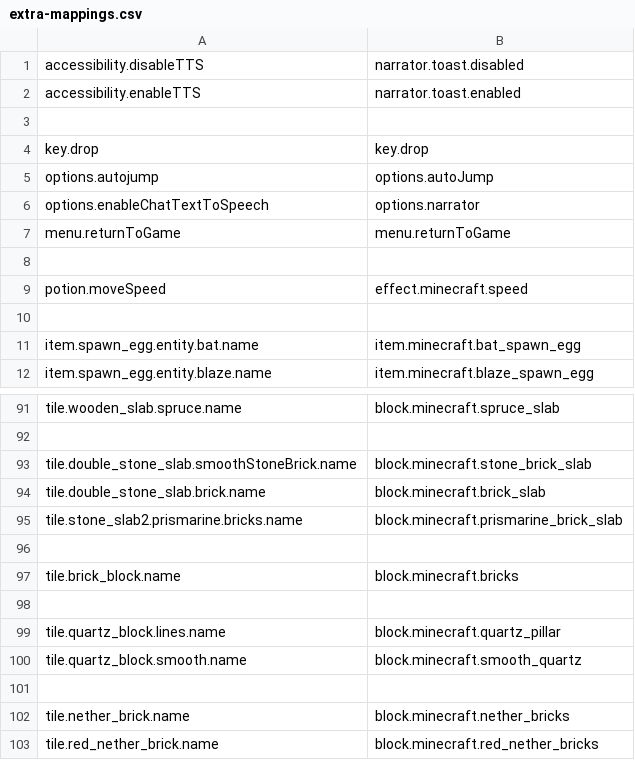
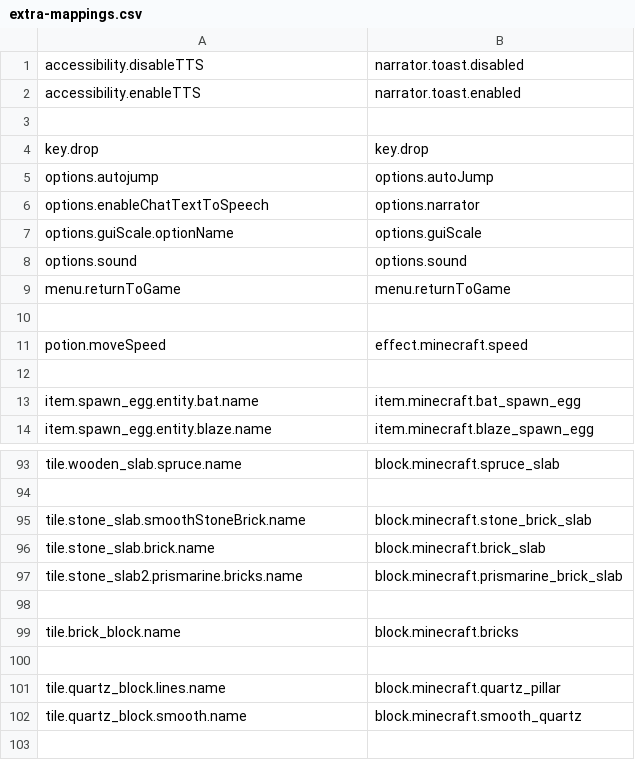
Before and after one commit to Madis0/mc-language-porter, a CSV file: extra-mappings.csv, drawn as a sheet; only a part is shown, gaps mark what is left out; the shorter side is filled out with more unchanged rows.

Commit message:
Updated mappings
Fixed downloader default

```diff
--- a/extra-mappings.csv
+++ b/extra-mappings.csv
@@ -6,2 +6,4 @@ options.autojump,options.autoJump
 options.enableChatTextToSpeech,options.narrator
+options.guiScale.optionName,options.guiScale
+options.sound,options.sound
 menu.returnToGame,menu.returnToGame
@@ -92,4 +94,4 @@ tile.wooden_slab.spruce.name,block.minecraft.spruce_slab
 
-tile.double_stone_slab.smoothStoneBrick.name,block.minecraft.stone_brick_slab
-tile.double_stone_slab.brick.name,block.minecraft.brick_slab
+tile.stone_slab.smoothStoneBrick.name,block.minecraft.stone_brick_slab
+tile.stone_slab.brick.name,block.minecraft.brick_slab
 tile.stone_slab2.prismarine.bricks.name,block.minecraft.prismarine_brick_slab
```
Also changed, not shown: 1 other file.
